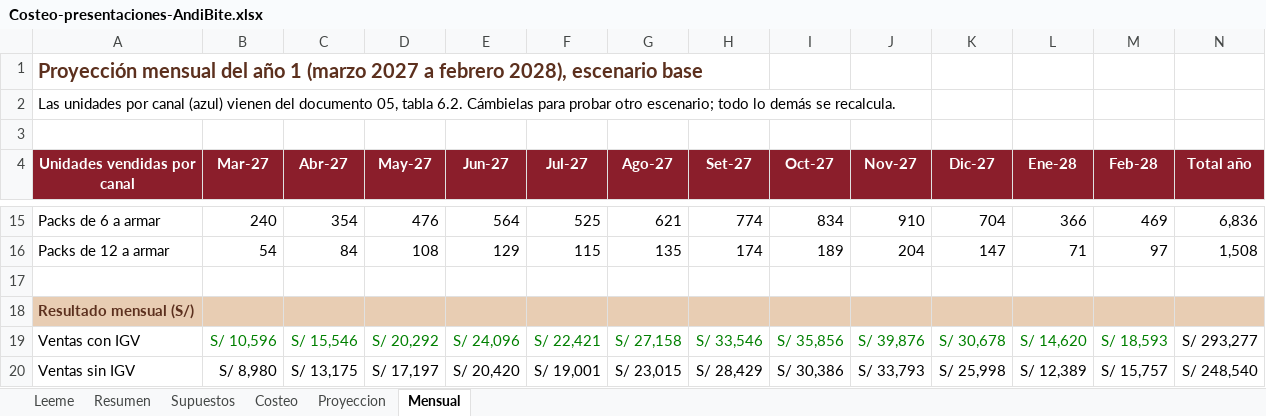
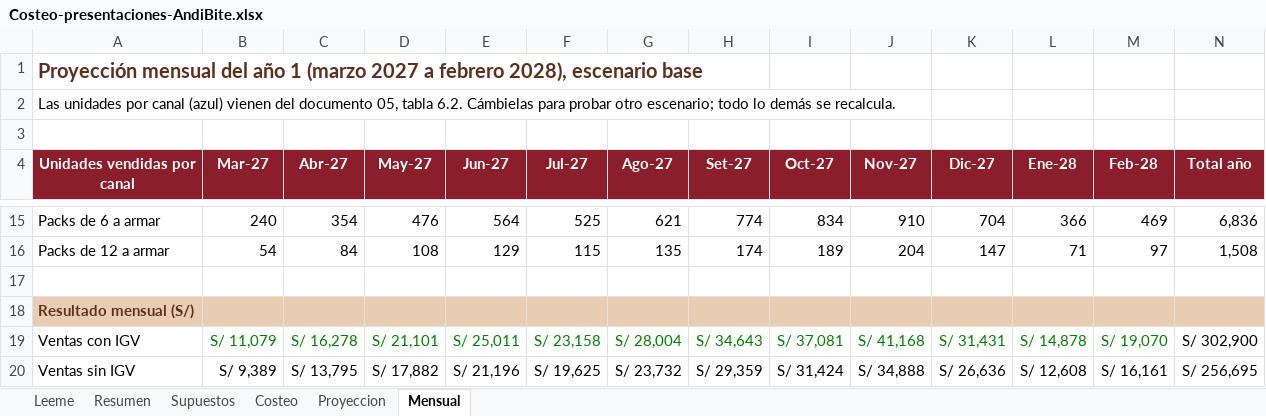
Before and after one commit to Darknow-web/Desarrollo-y-lanzamiento-de-producto-y-marca, an Excel workbook: 04-reformulacion/Costeo-presentaciones-AndiBite.xlsx, sheet Mensual, drawn as a sheet; only a part is shown, gaps mark what is left out; values as stored, in another font and other column widths than the file's, no borders; the diff covers the shown part only; the diff names each change by its address in the sheet, - before the commit and + after, or states it on an @@ line.

```diff
--- a/04-reformulacion/Costeo-presentaciones-AndiBite.xlsx (sheet Mensual)
+++ b/04-reformulacion/Costeo-presentaciones-AndiBite.xlsx (sheet Mensual)
-B19 (Mar-27): S/ 10,596
+B19 (Mar-27): S/ 11,079
-C19 (Abr-27): S/ 15,546
+C19 (Abr-27): S/ 16,278
-D19 (May-27): S/ 20,292
+D19 (May-27): S/ 21,101
-E19 (Jun-27): S/ 24,096
+E19 (Jun-27): S/ 25,011
-F19 (Jul-27): S/ 22,421
+F19 (Jul-27): S/ 23,158
-G19 (Ago-27): S/ 27,158
+G19 (Ago-27): S/ 28,004
-H19 (Set-27): S/ 33,546
+H19 (Set-27): S/ 34,643
-I19 (Oct-27): S/ 35,856
+I19 (Oct-27): S/ 37,081
-J19 (Nov-27): S/ 39,876
+J19 (Nov-27): S/ 41,168
-K19 (Dic-27): S/ 30,678
+K19 (Dic-27): S/ 31,431
-L19 (Ene-28): S/ 14,620
+L19 (Ene-28): S/ 14,878
-M19 (Feb-28): S/ 18,593
+M19 (Feb-28): S/ 19,070
-N19 (Total año): S/ 293,277
+N19 (Total año): S/ 302,900
-B20 (Mar-27): S/ 8,980
+B20 (Mar-27): S/ 9,389
-C20 (Abr-27): S/ 13,175
+C20 (Abr-27): S/ 13,795
-D20 (May-27): S/ 17,197
+D20 (May-27): S/ 17,882
-E20 (Jun-27): S/ 20,420
+E20 (Jun-27): S/ 21,196
-F20 (Jul-27): S/ 19,001
+F20 (Jul-27): S/ 19,625
-G20 (Ago-27): S/ 23,015
+G20 (Ago-27): S/ 23,732
-H20 (Set-27): S/ 28,429
+H20 (Set-27): S/ 29,359
-I20 (Oct-27): S/ 30,386
+I20 (Oct-27): S/ 31,424
-J20 (Nov-27): S/ 33,793
+J20 (Nov-27): S/ 34,888
-K20 (Dic-27): S/ 25,998
+K20 (Dic-27): S/ 26,636
-L20 (Ene-28): S/ 12,389
+L20 (Ene-28): S/ 12,608
-M20 (Feb-28): S/ 15,757
+M20 (Feb-28): S/ 16,161
-N20 (Total año): S/ 248,540
+N20 (Total año): S/ 256,695
```
Also changed, not shown: 76 edited cells elsewhere in this sheet, sheet Proyeccion, sheet Resumen, sheet Costeo, sheet Supuestos, 1 other file.
